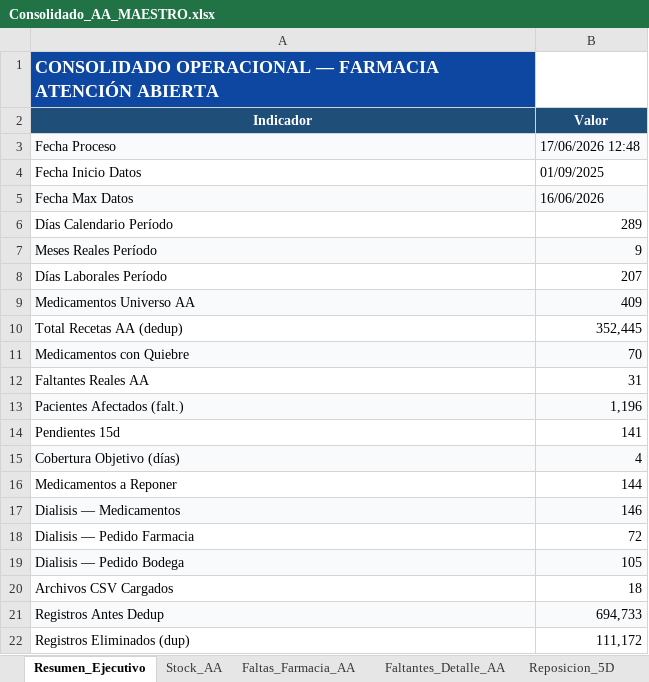
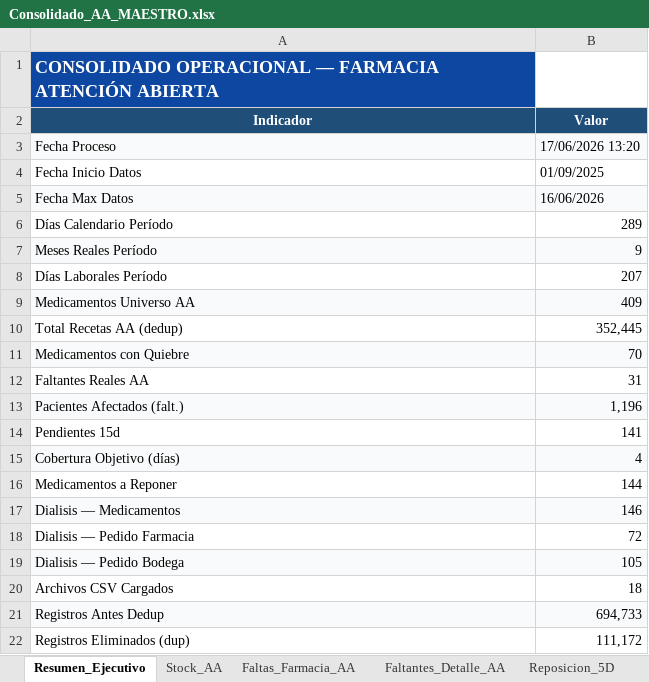
Before and after one commit to danielalfonsocc-rgb/maestro-aa-farmacia, an Excel workbook: Consolidado_AA_MAESTRO.xlsx, sheet Resumen_Ejecutivo, drawn as a sheet; values as stored, in another font and other column widths than the file's, no borders; the diff names each change by its address in the sheet, - before the commit and + after, or states it on an @@ line.

```diff
--- a/Consolidado_AA_MAESTRO.xlsx (sheet Resumen_Ejecutivo)
+++ b/Consolidado_AA_MAESTRO.xlsx (sheet Resumen_Ejecutivo)
-B3 (Valor): 17/06/2026 12:48
+B3 (Valor): 17/06/2026 13:20
```
Also changed, not shown: sheet Auditoria_Homologacion, Resumen_Pedidos_AA.xlsx, 1 other file.
